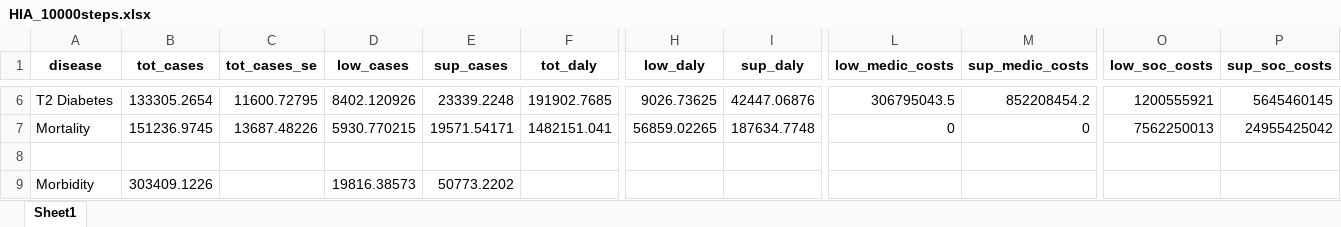
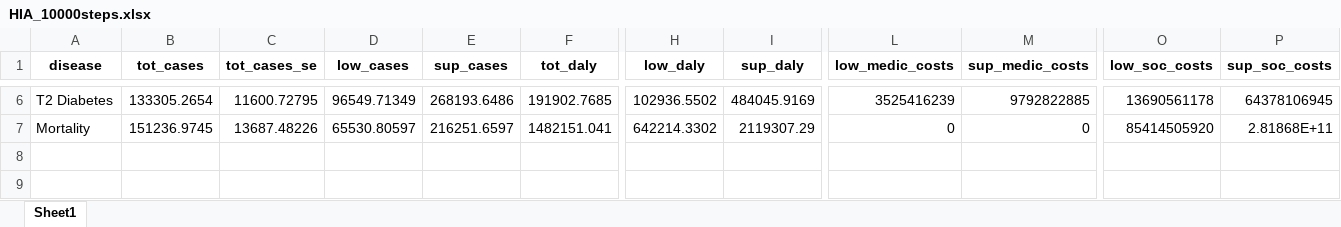
Before and after one commit to inesoriany/walking, an Excel workbook: output/Tables/Log linear/HIA_10000steps.xlsx, sheet Sheet1, drawn as a sheet; only a part is shown, gaps mark what is left out; values as stored, in another font and other column widths than the file's, no borders; rows hold the shown columns only; the diff covers the shown part only; the diff names each change by its address in the sheet, - before the commit and + after, or states it on an @@ line.

```diff
--- a/output/Tables/Log linear/HIA_10000steps.xlsx (sheet Sheet1)
+++ b/output/Tables/Log linear/HIA_10000steps.xlsx (sheet Sheet1)
-D6 (low_cases): 8402.120926
+D6 (low_cases): 96549.71349
-E6 (sup_cases): 23339.2248
+E6 (sup_cases): 268193.6486
-H6 (low_daly): 9026.73625
+H6 (low_daly): 102936.5502
-I6 (sup_daly): 42447.06876
+I6 (sup_daly): 484045.9169
-L6 (low_medic_costs): 306795043.5
+L6 (low_medic_costs): 3525416239
-M6 (sup_medic_costs): 852208454.2
+M6 (sup_medic_costs): 9792822885
-O6 (low_soc_costs): 1200555921
+O6 (low_soc_costs): 13690561178
-P6 (sup_soc_costs): 5645460145
+P6 (sup_soc_costs): 64378106945
-D7 (low_cases): 5930.770215
+D7 (low_cases): 65530.80597
-E7 (sup_cases): 19571.54171
+E7 (sup_cases): 216251.6597
-H7 (low_daly): 56859.02265
+H7 (low_daly): 642214.3302
-I7 (sup_daly): 187634.7748
+I7 (sup_daly): 2119307.29
-O7 (low_soc_costs): 7562250013
+O7 (low_soc_costs): 85414505920
-P7 (sup_soc_costs): 24955425042
+P7 (sup_soc_costs): 2.81868E+11
-row 8: (empty)
-row 9: Morbidity | 303409.1226 |  | 19816.38573 | 50773.2202
```
Also changed, not shown: 32 edited cells elsewhere in this sheet, output/Tables/Log linear/HIA_sex_10000steps.xlsx.
